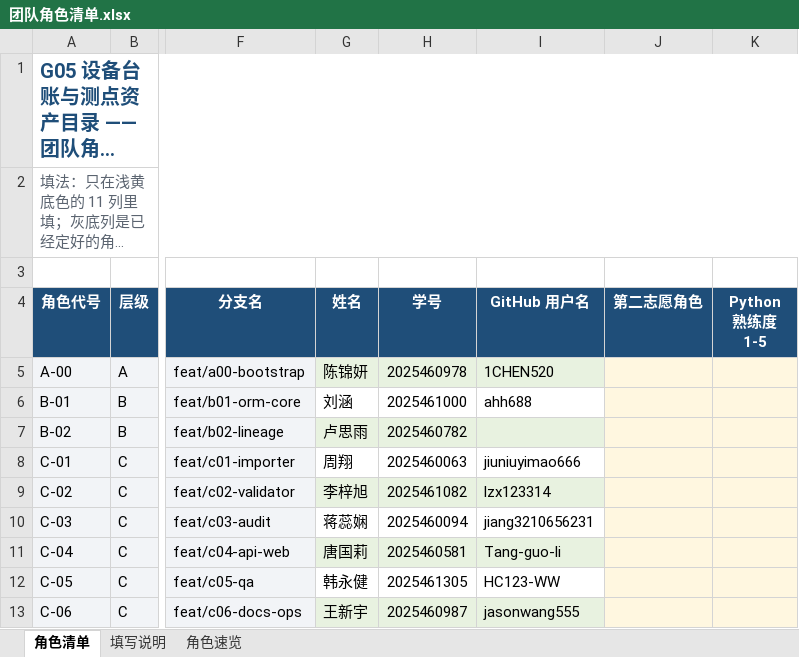
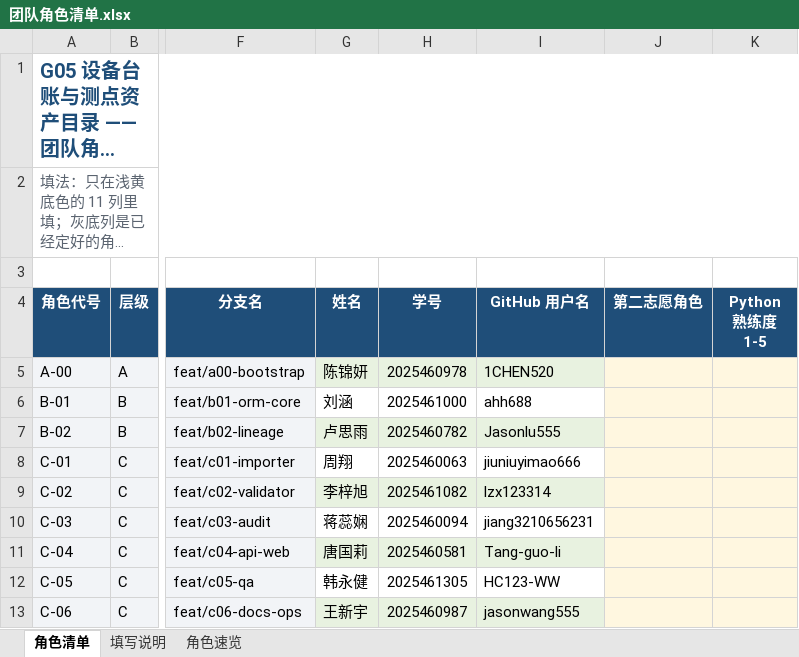
Before and after one commit to 1CHEN520/G05-, an Excel workbook: docs/团队角色清单.xlsx, sheet 角色清单, drawn as a sheet; only a part is shown, gaps mark what is left out; long unchanged cells end in …; values as stored, in another font and other column widths than the file's, no borders; the diff names each change by its address in the sheet, - before the commit and + after, or states it on an @@ line.

Commit message:
chore(roster): 补齐 B2 的 GitHub 用户名并重新生成归属文档
- 角色清单 xlsx 中 B-02 已补填 GitHub=Jasonlu555，与仓库协作者名单一致
- roster.yaml 同步；CODEOWNERS 里 B2 的 5 条归属规则（lineage/** 等）生效
- 分发包发放清单第五节改写为"已补并确认"

注意：docs/团队角色清单.xlsx 内的角色代号仍是旧编号（A-00 / B-01 …），
对名字一律以 collab/roster.yaml 为准。

```diff
--- a/docs/团队角色清单.xlsx (sheet 角色清单)
+++ b/docs/团队角色清单.xlsx (sheet 角色清单)
-I7 (GitHub 用户名): (empty)
+I7 (GitHub 用户名): Jasonlu555
```
Also changed, not shown: 4 other files.
